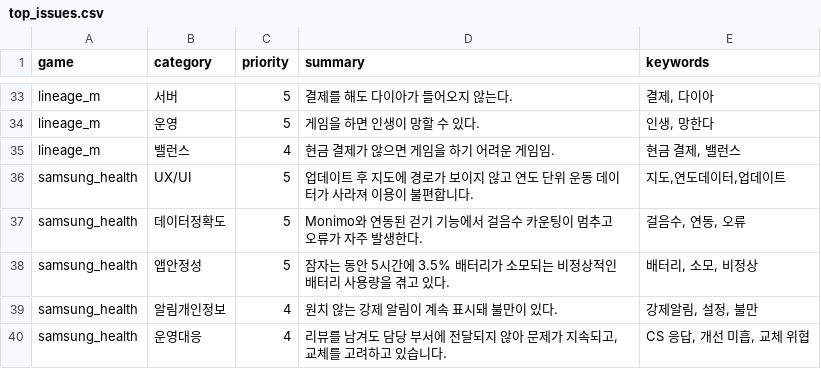
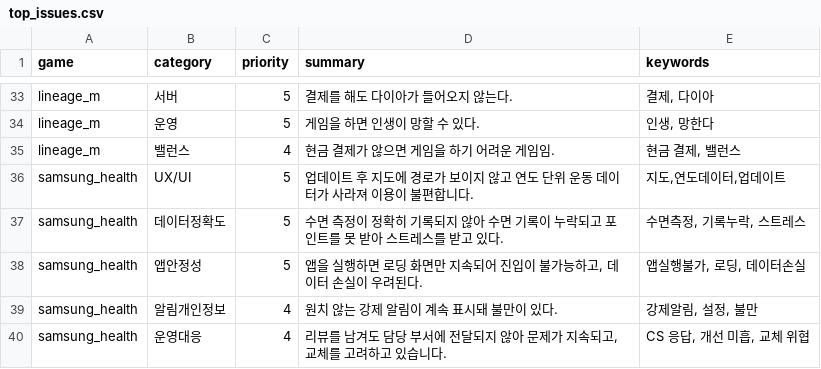
Before and after one commit to roid-eng/game-voc-analyzer, a CSV file: data/top_issues.csv, drawn as a sheet; only a part is shown, gaps mark what is left out.

```diff
--- a/data/top_issues.csv
+++ b/data/top_issues.csv
@@ -36,4 +36,4 @@ lineage_m,밸런스,4,현금 결제가 않으면 게임을 하기 어려운 게
 samsung_health,UX/UI,5,업데이트 후 지도에 경로가 보이지 않고 연도 단위 운동 데이터가 사라져 이용이 불편합니다.,"지도,연도데이터,업데이트"
-samsung_health,데이터정확도,5,Monimo와 연동된 걷기 기능에서 걸음수 카운팅이 멈추고 오류가 자주 발생한다.,"걸음수, 연동, 오류"
-samsung_health,앱안정성,5,잠자는 동안 5시간에 3.5% 배터리가 소모되는 비정상적인 배터리 사용량을 겪고 있다.,"배터리, 소모, 비정상"
+samsung_health,데이터정확도,5,수면 측정이 정확히 기록되지 않아 수면 기록이 누락되고 포인트를 못 받아 스트레스를 받고 있다.,"수면측정, 기록누락, 스트레스"
+samsung_health,앱안정성,5,"앱을 실행하면 로딩 화면만 지속되어 진입이 불가능하고, 데이터 손실이 우려된다.","앱실행불가, 로딩, 데이터손실"
 samsung_health,알림개인정보,4,원치 않는 강제 알림이 계속 표시돼 불만이 있다.,"강제알림, 설정, 불만"
```
Also changed, not shown: data/reviews.csv, 3 other files.
